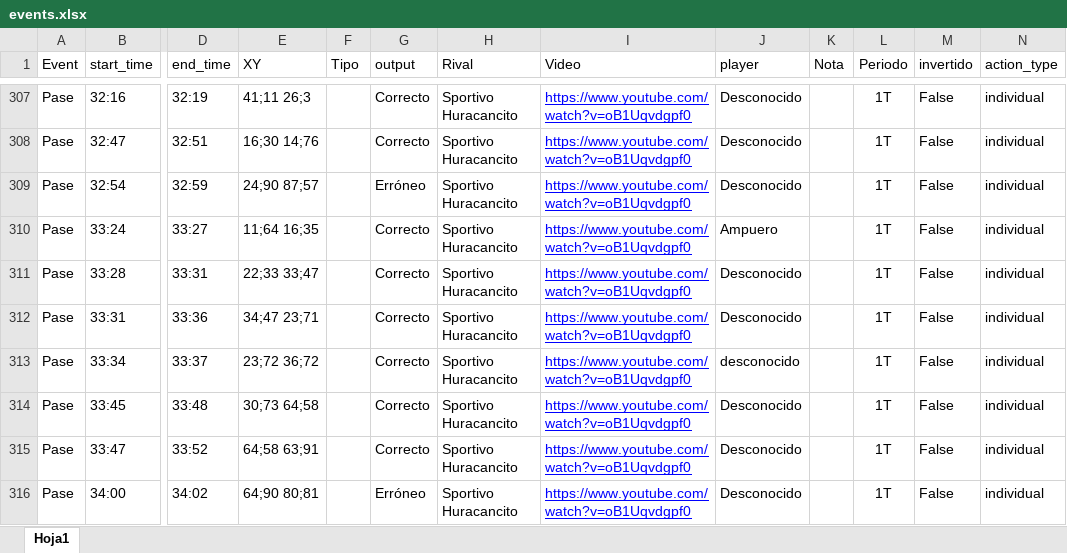
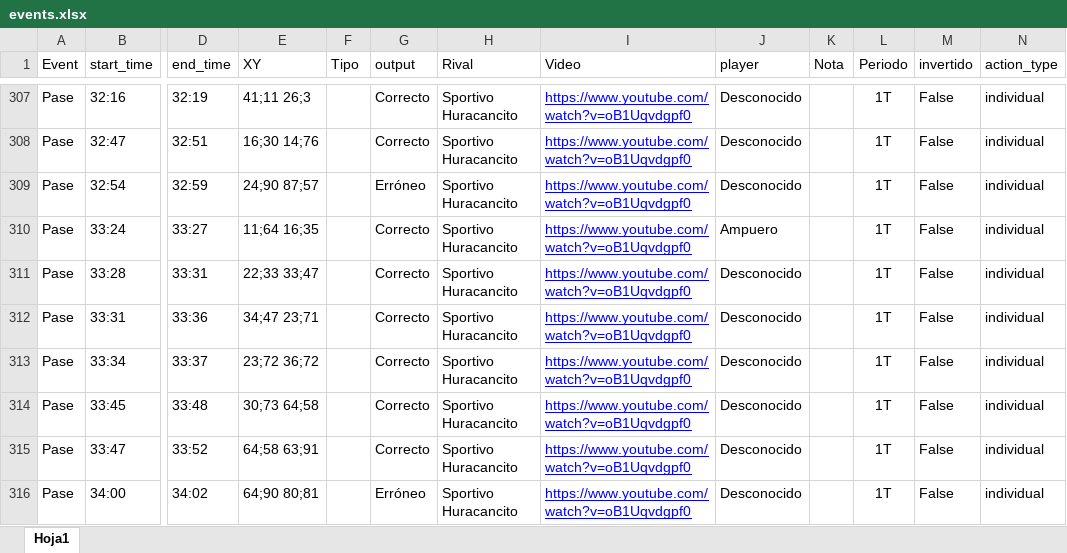
Before and after one commit to diracsportech0/racing-cayma, an Excel workbook: events.xlsx, sheet Hoja1, drawn as a sheet; only a part is shown, gaps mark what is left out; values as stored, in another font and other column widths than the file's, no borders; table styles not drawn; the diff names each change by its address in the sheet, - before the commit and + after, or states it on an @@ line.

Commit message:
corregir excel de events

```diff
--- a/events.xlsx (sheet Hoja1)
+++ b/events.xlsx (sheet Hoja1)
-J313 (player): desconocido
+J313 (player): Desconocido
```
